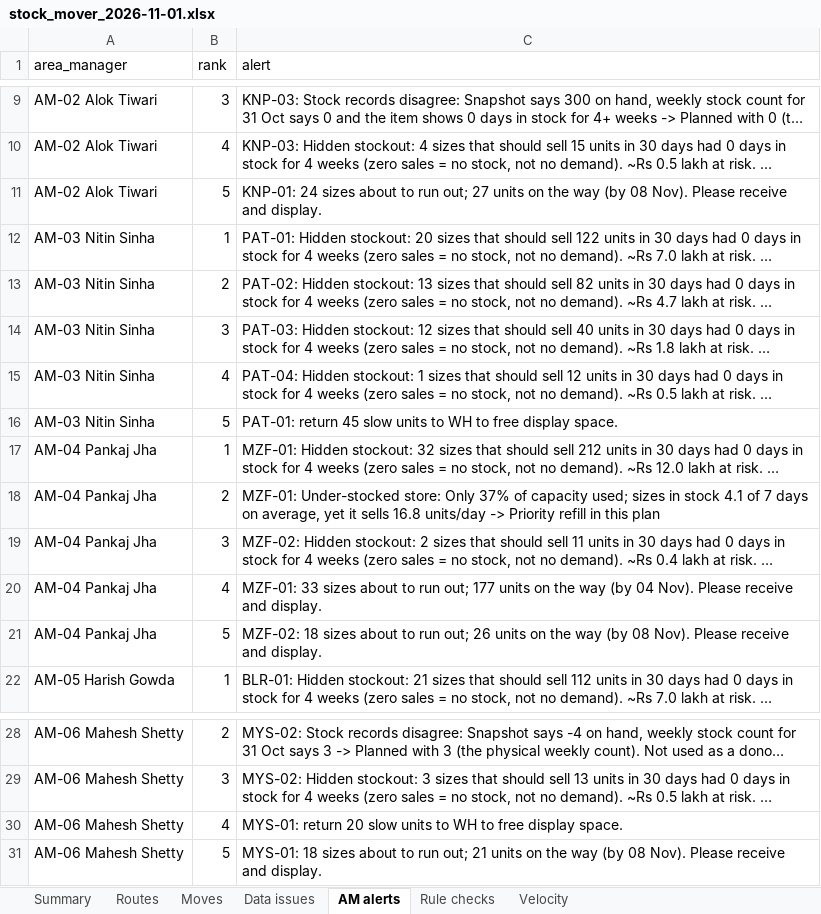
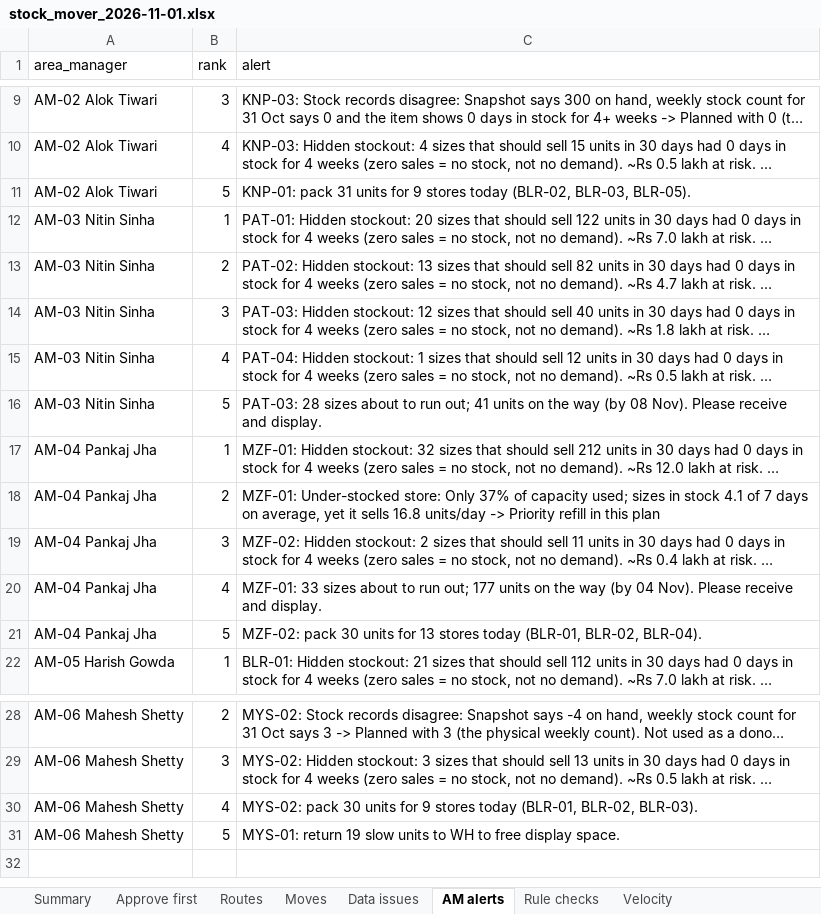
Before and after one commit to OmedullaAhmed/SYNAPSE, an Excel workbook: stock_mover/sample_output/stock_mover_2026-11-01.xlsx, sheet AM alerts, drawn as a sheet; only a part is shown, gaps mark what is left out; long unchanged cells end in …; values as stored, in another font and other column widths than the file's, no borders; the diff names each change by its address in the sheet, - before the commit and + after, or states it on an @@ line.

```diff
--- a/stock_mover/sample_output/stock_mover_2026-11-01.xlsx (sheet AM alerts)
+++ b/stock_mover/sample_output/stock_mover_2026-11-01.xlsx (sheet AM alerts)
+sheet tab: Approve first
-C11 (alert): KNP-01: 24 sizes about to run out; 27 units on the way (by 08 Nov). Please receive and display.
+C11 (alert): KNP-01: pack 31 units for 9 stores today (BLR-02, BLR-03, BLR-05).
-C16 (alert): PAT-01: return 45 slow units to WH to free display space.
+C16 (alert): PAT-03: 28 sizes about to run out; 41 units on the way (by 08 Nov). Please receive and display.
-C21 (alert): MZF-02: 18 sizes about to run out; 26 units on the way (by 08 Nov). Please receive and display.
+C21 (alert): MZF-02: pack 30 units for 13 stores today (BLR-01, BLR-02, BLR-04).
-C30 (alert): MYS-01: return 20 slow units to WH to free display space.
+C30 (alert): MYS-02: pack 30 units for 9 stores today (BLR-01, BLR-02, BLR-03).
-C31 (alert): MYS-01: 18 sizes about to run out; 21 units on the way (by 08 Nov). Please receive and display.
+C31 (alert): MYS-01: return 19 slow units to WH to free display space.
```
Also changed, not shown: sheet Moves, sheet Routes, sheet Data issues, sheet Summary, sheet Rule checks, 18 other files.
